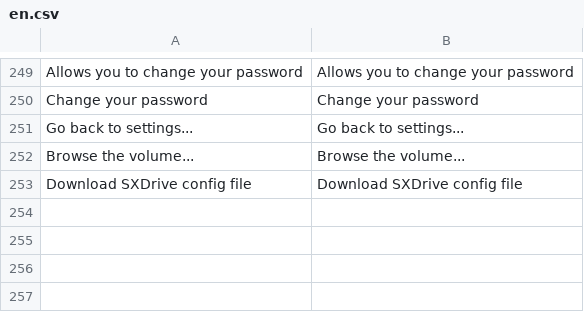
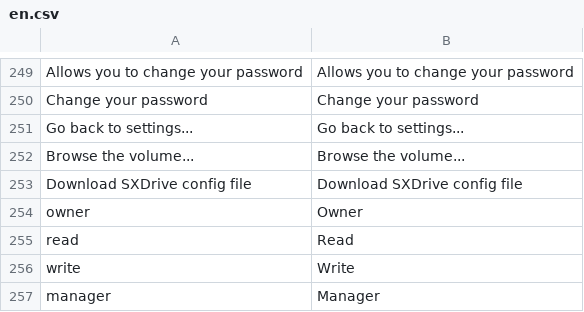
Before and after one commit to bvcsource/sxweb, a CSV file: application/languages/en.csv, drawn as a sheet; only a part is shown, gaps mark what is left out.

```diff
--- a/application/languages/en.csv
+++ b/application/languages/en.csv
@@ -253 +253,5 @@
 "Download SXDrive config file","Download SXDrive config file"
+"owner","Owner"
+"read","Read"
+"write","Write"
+"manager","Manager"
```
Also changed, not shown: application/languages/de.csv, application/languages/it.csv, 4 other files.
